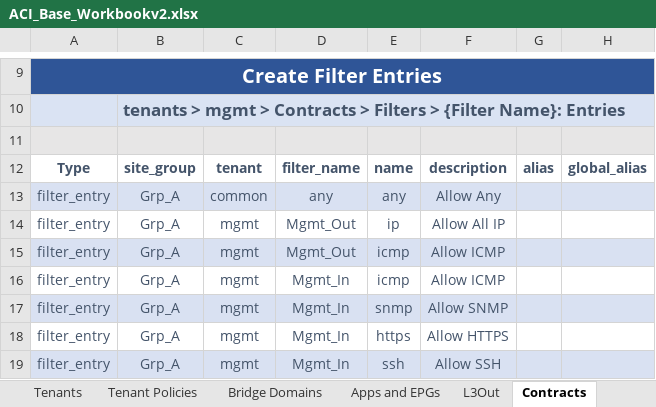
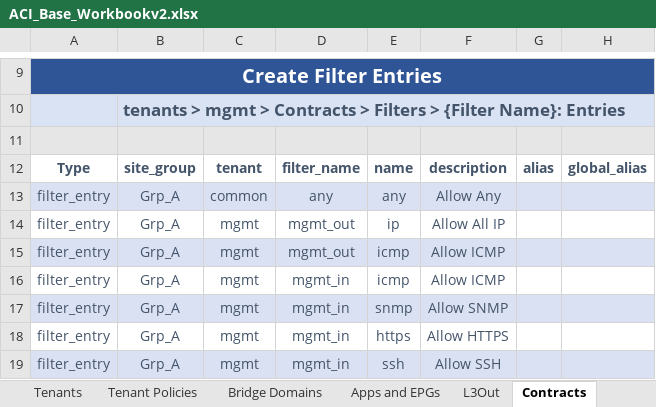
Before and after one commit to scotttyso/iac-easy-aci, an Excel workbook: ACI_Base_Workbookv2.xlsx, sheet Contracts, drawn as a sheet; only a part is shown, gaps mark what is left out; values as stored, in another font and other column widths than the file's, no borders; the diff covers the shown part only; the diff names each change by its address in the sheet, - before the commit and + after, or states it on an @@ line.

```diff
--- a/ACI_Base_Workbookv2.xlsx (sheet Contracts)
+++ b/ACI_Base_Workbookv2.xlsx (sheet Contracts)
-D14:D15: Mgmt_Out
+D14:D15: mgmt_out
-D16:D19: Mgmt_In
+D16:D19: mgmt_in
```
Also changed, not shown: 7 added rows, 4 removed rows and 36 edited cells elsewhere in this sheet, sheet Switch Profiles, sheet L3Out, sheet Fabric, sheet Tenants, sheet Tenant Policies, sheet Admin, 2 more sheets, 9 other files.
